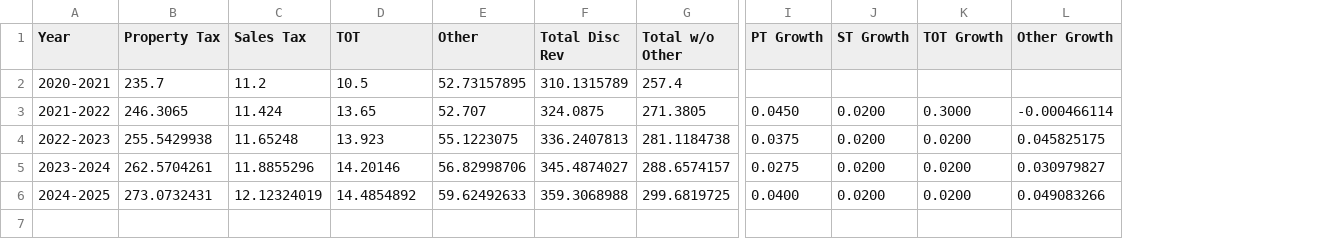
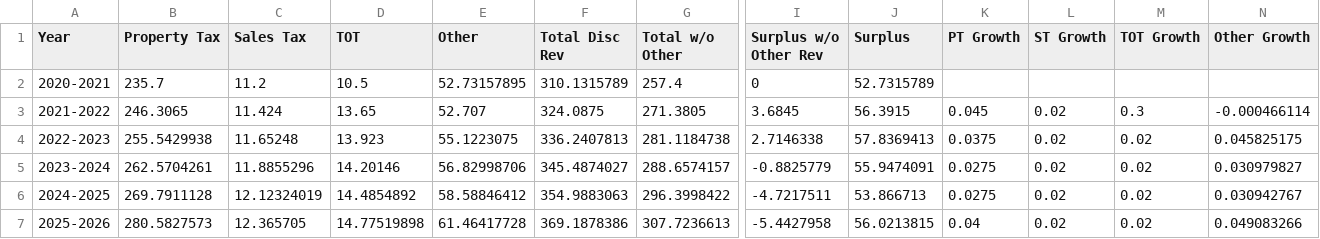
Before and after one commit to gillsarah/5yr_govt_forecast_viz, a CSV file: SB_5yr_for_py.csv, drawn as a sheet; only a part is shown, gaps mark what is left out; addresses are those after the commit; rows hold the shown columns only; the diff names each change by its address in the sheet, - before the commit and + after, or states it on an @@ line.

Commit message:
Working
updated data -new year
fiddled with stacked bar and line
made surplus line into a fn (to run on diff revenue and surplus cols)

```diff
--- a/SB_5yr_for_py.csv
+++ b/SB_5yr_for_py.csv
+column I (Surplus w/o Other Rev), rows 2-6: 0 | 3.6845 | 2.7146338 | -0.8825779 | -4.7217511
+column J (Surplus), rows 2-6: 52.7315789 | 56.3915 | 57.8369413 | 55.9474091 | 53.866713
-K3 (PT Growth): 0.0450
+K3 (PT Growth): 0.045
-L3:L6 (ST Growth): 0.0200
+L3:L6 (ST Growth): 0.02
-M3 (TOT Growth): 0.3000
+M3 (TOT Growth): 0.3
-M4:M6 (TOT Growth): 0.0200
+M4:M6 (TOT Growth): 0.02
-B6 (Property Tax): 273.0732431
+B6 (Property Tax): 269.7911128
-E6 (Other): 59.62492633
+E6 (Other): 58.58846412
-F6 (Total Disc Rev): 359.3068988
+F6 (Total Disc Rev): 354.9883063
-G6 (Total w/o Other): 299.6819725
+G6 (Total w/o Other): 296.3998422
-K6 (PT Growth): 0.0400
+K6 (PT Growth): 0.0275
-N6 (Other Growth): 0.049083266
+N6 (Other Growth): 0.030942767
+row 7: 2025-2026 | 280.5827573 | 12.365705 | 14.77519898 | 61.46417728 | 369.1878386 | 307.7236613 | -5.4427958 | 56.0213815 | 0.04 | 0.02 | 0.02 | 0.049083266
```
Also changed, not shown: 3 other files.
